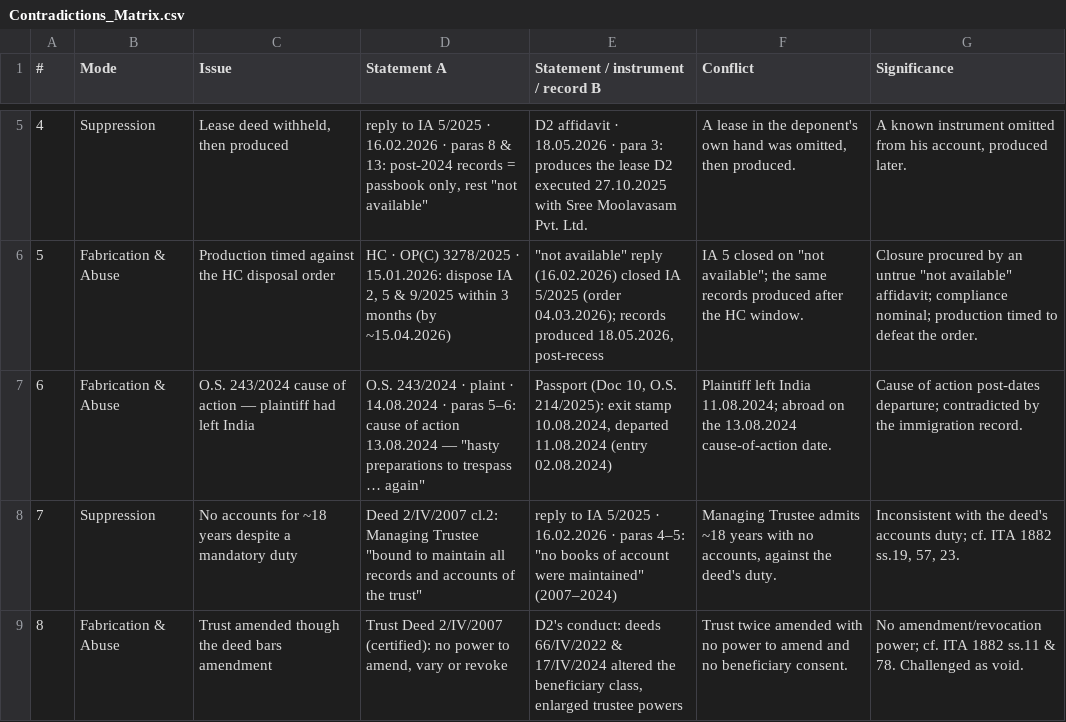
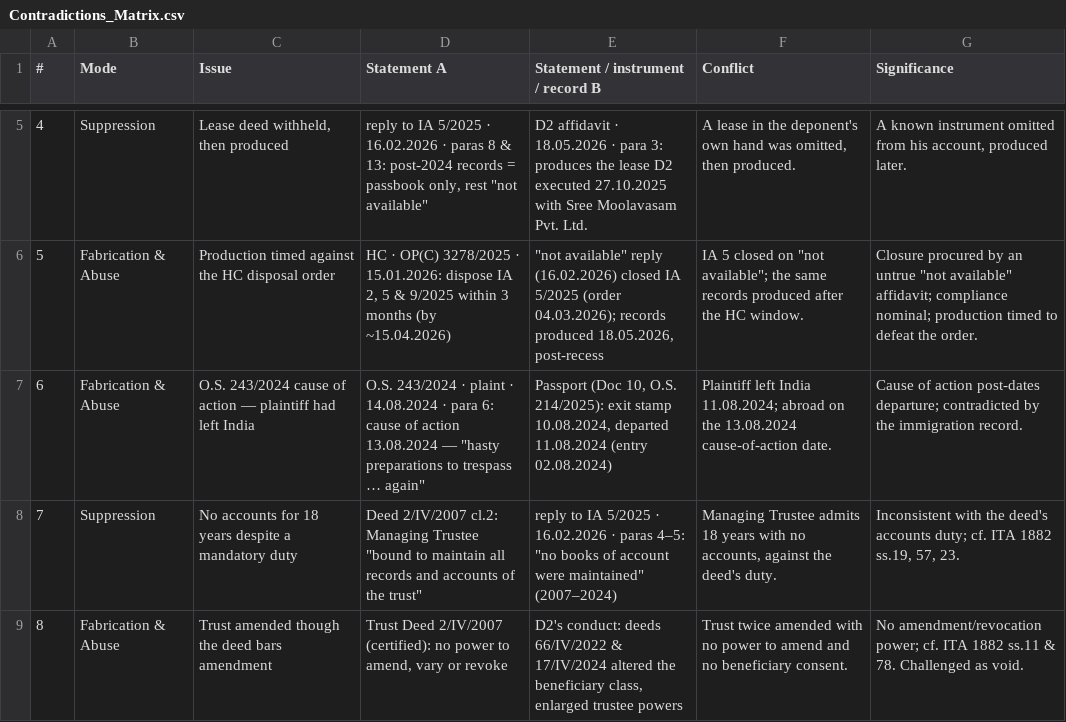
Before and after one commit to zeisys-amadhavan/Alummoottil-Litigation, a CSV file: Contradictions_Matrix.csv, drawn as a sheet; only a part is shown, gaps mark what is left out; the diff covers the shown part only; the diff names each change by its address in the sheet, - before the commit and + after, or states it on an @@ line.

Commit message:
Add files via upload

```diff
--- a/Contradictions_Matrix.csv
+++ b/Contradictions_Matrix.csv
-D7 (Statement A): …14.08.2024 · paras 5–6: cause of…
+D7 (Statement A): …14.08.2024 · para 6: cause of…
-C8 (Issue): …accounts for ~18 years despite…
+C8 (Issue): …accounts for 18 years despite…
-F8 (Conflict): …Trustee admits ~18 years with…
+F8 (Conflict): …Trustee admits 18 years with…
```
Also changed, not shown: 1 added row, 3 edited cells and row numbers in column A elsewhere in this file.
